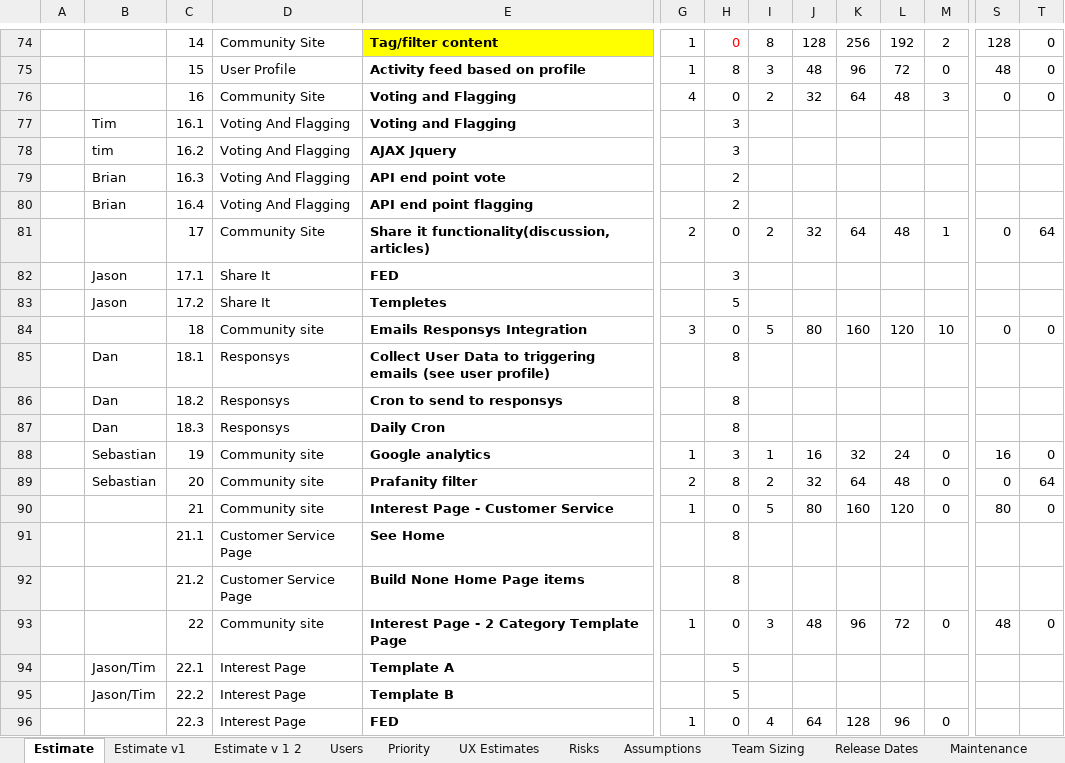
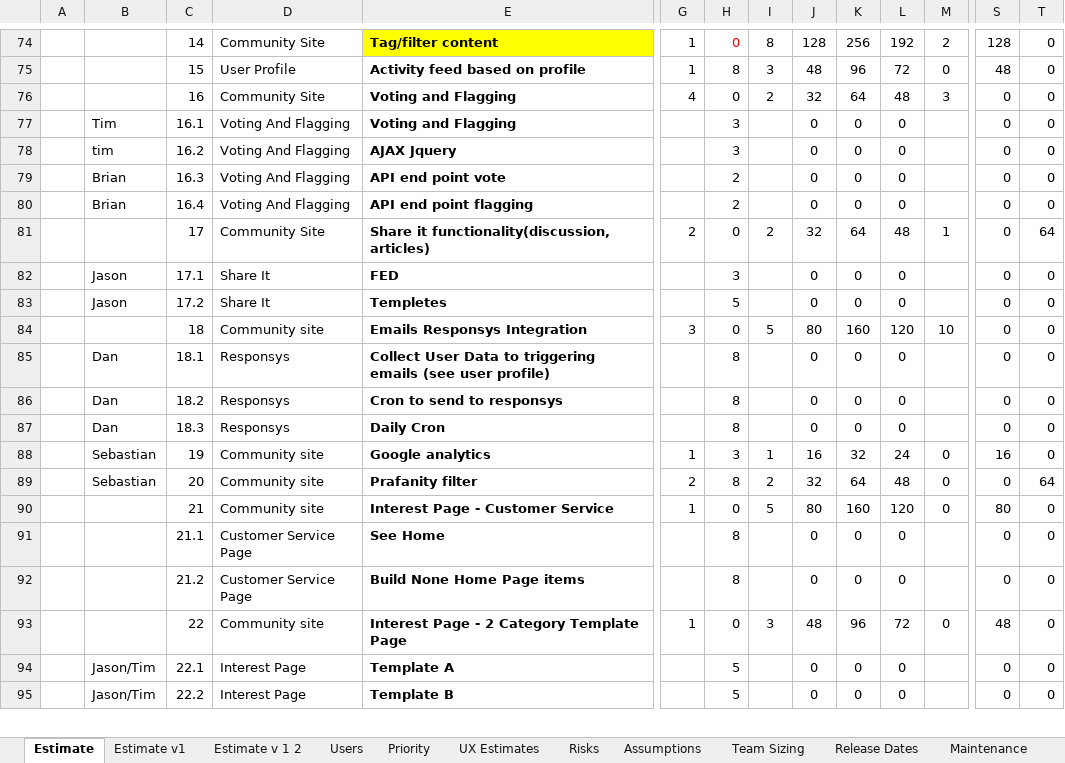
Before and after one commit to starbunks/ilikebeer, an Excel workbook: estimation/Communities_Eng_Estimate.v5.xlsx, sheet Estimate, drawn as a sheet; only a part is shown, gaps mark what is left out; values as stored, in another font and other column widths than the file's, no borders; removed rows and columns are numbered as before the commit, all else as after; rows hold the shown columns only; the diff covers the shown part only; the diff names each change by its address in the sheet, - before the commit and + after, or states it on an @@ line.

Commit message:
/ ‘estimation/Communities_Eng_Estimate.v5.xlsx’

```diff
--- a/estimation/Communities_Eng_Estimate.v5.xlsx (sheet Estimate)
+++ b/estimation/Communities_Eng_Estimate.v5.xlsx (sheet Estimate)
-row 77:  | Tim | 16.1 | Voting And Flagging | Voting and Flagging |  | 3
-row 78:  | tim | 16.2 | Voting And Flagging | AJAX Jquery |  | 3
-row 79:  | Brian | 16.3 | Voting And Flagging | API end point vote |  | 2
-row 80:  | Brian | 16.4 | Voting And Flagging | API end point flagging |  | 2
+row 77:  | Tim | 16.1 | Voting And Flagging | Voting and Flagging |  | 3 |  | 0 | 0 | 0 |  | 0 | 0
+row 78:  | tim | 16.2 | Voting And Flagging | AJAX Jquery |  | 3 |  | 0 | 0 | 0 |  | 0 | 0
+row 79:  | Brian | 16.3 | Voting And Flagging | API end point vote |  | 2 |  | 0 | 0 | 0 |  | 0 | 0
+row 80:  | Brian | 16.4 | Voting And Flagging | API end point flagging |  | 2 |  | 0 | 0 | 0 |  | 0 | 0
-row 82:  | Jason | 17.1 | Share It | FED |  | 3
-row 83:  | Jason | 17.2 | Share It | Templetes |  | 5
+row 82:  | Jason | 17.1 | Share It | FED |  | 3 |  | 0 | 0 | 0 |  | 0 | 0
+row 83:  | Jason | 17.2 | Share It | Templetes |  | 5 |  | 0 | 0 | 0 |  | 0 | 0
-row 85:  | Dan | 18.1 | Responsys | Collect User Data to triggering emails (see user profile) |  | 8
-row 86:  | Dan | 18.2 | Responsys | Cron to send to responsys |  | 8
-row 87:  | Dan | 18.3 | Responsys | Daily Cron |  | 8
+row 85:  | Dan | 18.1 | Responsys | Collect User Data to triggering emails (see user profile) |  | 8 |  | 0 | 0 | 0 |  | 0 | 0
+row 86:  | Dan | 18.2 | Responsys | Cron to send to responsys |  | 8 |  | 0 | 0 | 0 |  | 0 | 0
+row 87:  | Dan | 18.3 | Responsys | Daily Cron |  | 8 |  | 0 | 0 | 0 |  | 0 | 0
-row 91:  |  | 21.1 | Customer Service Page | See Home |  | 8
-row 92:  |  | 21.2 | Customer Service Page | Build None Home Page items |  | 8
+row 91:  |  | 21.1 | Customer Service Page | See Home |  | 8 |  | 0 | 0 | 0 |  | 0 | 0
+row 92:  |  | 21.2 | Customer Service Page | Build None Home Page items |  | 8 |  | 0 | 0 | 0 |  | 0 | 0
-row 94:  | Jason/Tim | 22.1 | Interest Page | Template A |  | 5
-row 95:  | Jason/Tim | 22.2 | Interest Page | Template B |  | 5
-row 96:  |  | 22.3 | Interest Page | FED | 1 | 0 | 4 | 64 | 128 | 96 | 0
+row 94:  | Jason/Tim | 22.1 | Interest Page | Template A |  | 5 |  | 0 | 0 | 0 |  | 0 | 0
+row 95:  | Jason/Tim | 22.2 | Interest Page | Template B |  | 5 |  | 0 | 0 | 0 |  | 0 | 0
```
Also changed, not shown: 41 added rows, 40 removed rows and 39 edited cells elsewhere in this sheet.
